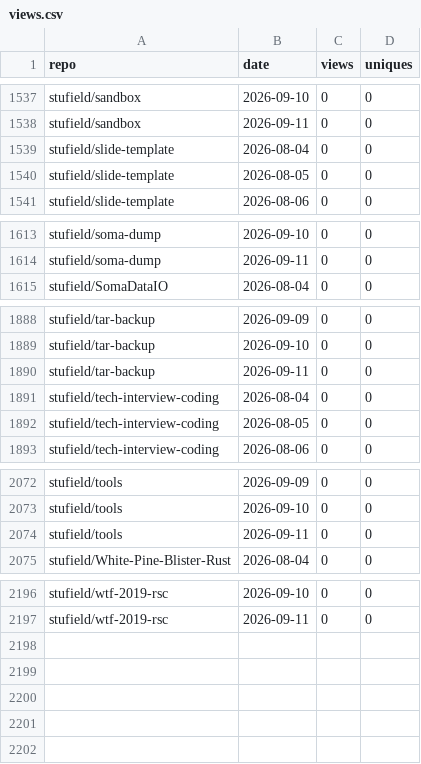
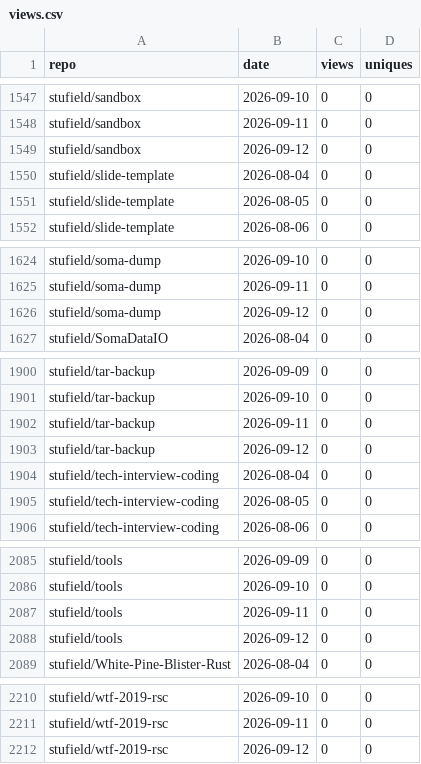
Before and after one commit to stufield/repo-views, a CSV file: data/views.csv, drawn as a sheet; only a part is shown, gaps mark what is left out; the diff covers the shown part only; the diff names each change by its address in the sheet, - before the commit and + after, or states it on an @@ line.

```diff
--- a/data/views.csv
+++ b/data/views.csv
+row 1549: stufield/sandbox | 2026-09-12 | 0 | 0
+row 1626: stufield/soma-dump | 2026-09-12 | 0 | 0
+row 1903: stufield/tar-backup | 2026-09-12 | 0 | 0
+row 2088: stufield/tools | 2026-09-12 | 0 | 0
+row 2212: stufield/wtf-2019-rsc | 2026-09-12 | 0 | 0
```
Also changed, not shown: 10 added rows elsewhere in this file.
